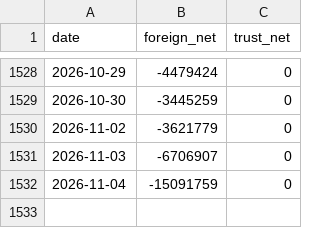
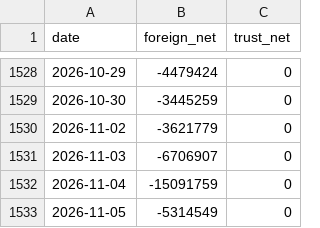
Before and after one commit to SimonNien2004/Stock00878, a CSV file: data/raw/inst.csv, drawn as a sheet; only a part is shown, gaps mark what is left out; the diff names each change by its address in the sheet, - before the commit and + after, or states it on an @@ line.

```diff
--- a/data/raw/inst.csv
+++ b/data/raw/inst.csv
+row 1533: 2026-11-05 | -5314549 | 0
```
Also changed, not shown: data/predictions.csv, data/raw/price.csv, 6 other files.
